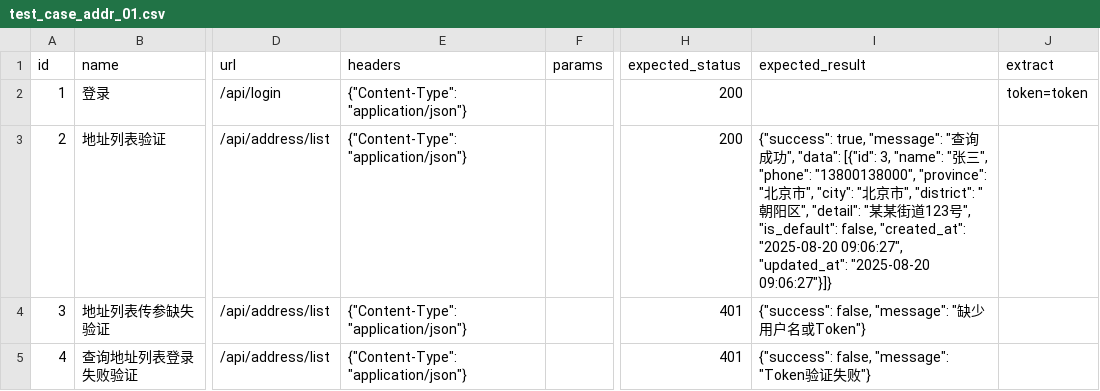
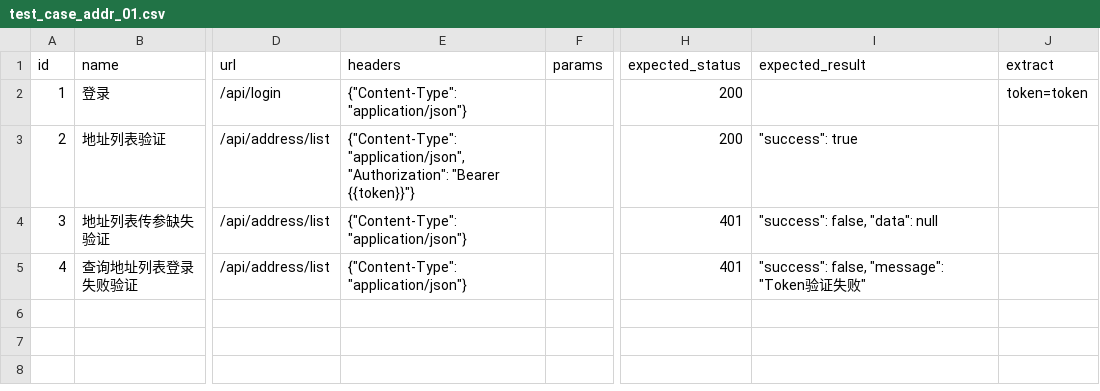
Before and after one commit to lsuen/ifrit-api-testing, a CSV file: data/csv_data/test_case_addr_01.csv, drawn as a sheet; only a part is shown, gaps mark what is left out; the diff names each change by its address in the sheet, - before the commit and + after, or states it on an @@ line.

```diff
--- a/data/csv_data/test_case_addr_01.csv
+++ b/data/csv_data/test_case_addr_01.csv
-E3 (headers): {"Content-Type": "application/json"}
+E3 (headers): {"Content-Type": "application/json","Authorization": "Bearer {{token}}"}
-I3 (expected_result): {"success": true, "message": "查询成功", "data": [{"id": 3, "name": "张三", "phone": "13800138000", "province": "北京市", "city": "北京市", "district": "朝阳区", "detail": "某某街道123号", "is_default": false, "created_at": "2025-08-20 09:06:27", "updated_at": "2025-08-20 09:06:27"}]}
+I3 (expected_result): "success": true
-I4 (expected_result): {"success": false, "message": "缺少用户名或Token"}
+I4 (expected_result): "success": false, "data": null
-I5 (expected_result): {"success": false, "message": "Token验证失败"}
+I5 (expected_result): "success": false, "message": "Token验证失败"
```
Also changed, not shown: 1 other file.
